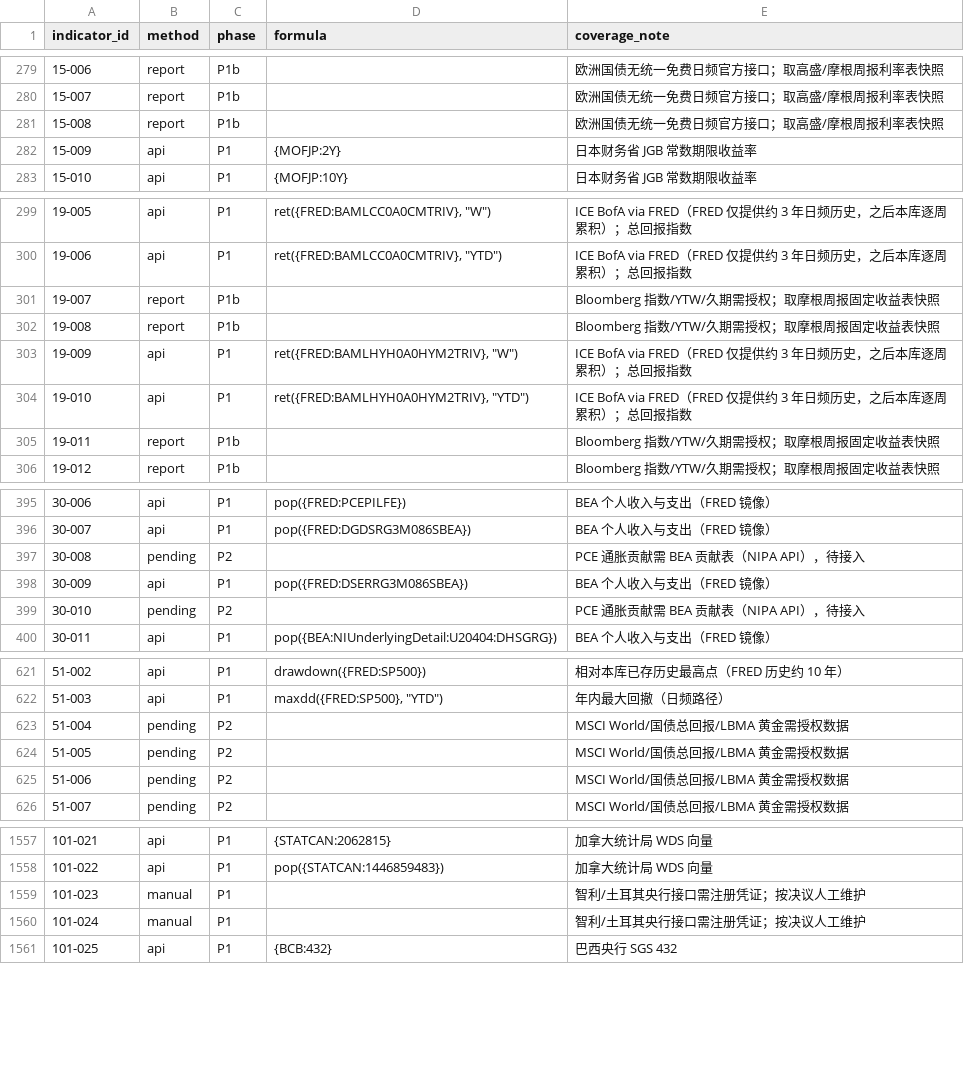
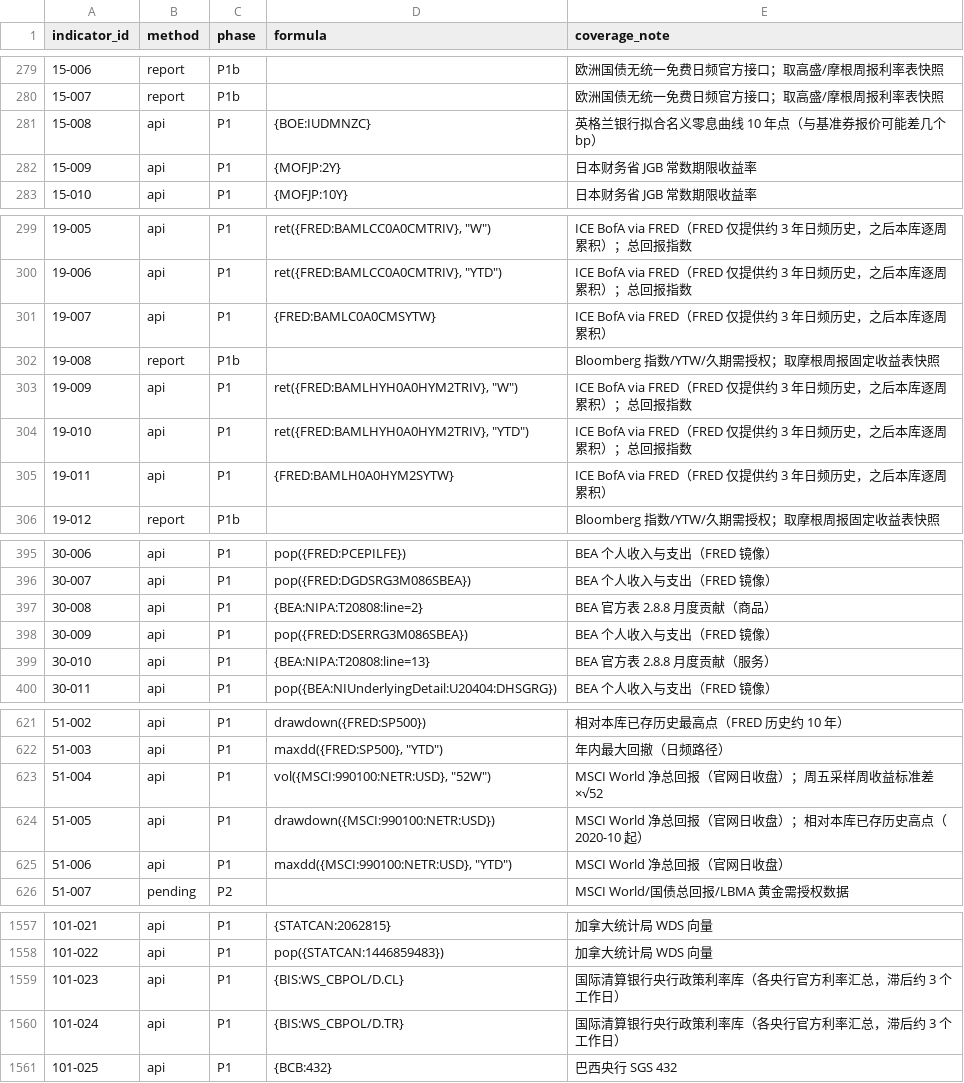
Before and after one commit to ziyaowei1217-ctrl/Market-Data, a CSV file: pipeline/warehouse/catalog/mapping.csv, drawn as a sheet; only a part is shown, gaps mark what is left out; the diff covers the shown part only.

```diff
--- a/pipeline/warehouse/catalog/mapping.csv
+++ b/pipeline/warehouse/catalog/mapping.csv
@@ -280,3 +280,3 @@ indicator_id,method,phase,formula,coverage_note
 15-007,report,P1b,,欧洲国债无统一免费日频官方接口；取高盛/摩根周报利率表快照
-15-008,report,P1b,,欧洲国债无统一免费日频官方接口；取高盛/摩根周报利率表快照
+15-008,api,P1,{BOE:IUDMNZC},英格兰银行拟合名义零息曲线 10 年点（与基准券报价可能差几个 bp）
 15-009,api,P1,{MOFJP:2Y},日本财务省 JGB 常数期限收益率
@@ -300,3 +300,3 @@ indicator_id,method,phase,formula,coverage_note
 19-006,api,P1,"ret({FRED:BAMLCC0A0CMTRIV}, ""YTD"")",ICE BofA via FRED（FRED 仅提供约 3 年日频历史，之后本库逐周累积）；总回报指数
-19-007,report,P1b,,Bloomberg 指数/YTW/久期需授权；取摩根周报固定收益表快照
+19-007,api,P1,{FRED:BAMLC0A0CMSYTW},ICE BofA via FRED（FRED 仅提供约 3 年日频历史，之后本库逐周累积）
 19-008,report,P1b,,Bloomberg 指数/YTW/久期需授权；取摩根周报固定收益表快照
@@ -304,3 +304,3 @@ indicator_id,method,phase,formula,coverage_note
 19-010,api,P1,"ret({FRED:BAMLHYH0A0HYM2TRIV}, ""YTD"")",ICE BofA via FRED（FRED 仅提供约 3 年日频历史，之后本库逐周累积）；总回报指数
-19-011,report,P1b,,Bloomberg 指数/YTW/久期需授权；取摩根周报固定收益表快照
+19-011,api,P1,{FRED:BAMLH0A0HYM2SYTW},ICE BofA via FRED（FRED 仅提供约 3 年日频历史，之后本库逐周累积）
 19-012,report,P1b,,Bloomberg 指数/YTW/久期需授权；取摩根周报固定收益表快照
@@ -396,5 +396,5 @@ indicator_id,method,phase,formula,coverage_note
 30-007,api,P1,pop({FRED:DGDSRG3M086SBEA}),BEA 个人收入与支出（FRED 镜像）
-30-008,pending,P2,,PCE 通胀贡献需 BEA 贡献表（NIPA API），待接入
+30-008,api,P1,{BEA:NIPA:T20808:line=2},BEA 官方表 2.8.8 月度贡献（商品）
 30-009,api,P1,pop({FRED:DSERRG3M086SBEA}),BEA 个人收入与支出（FRED 镜像）
-30-010,pending,P2,,PCE 通胀贡献需 BEA 贡献表（NIPA API），待接入
+30-010,api,P1,{BEA:NIPA:T20808:line=13},BEA 官方表 2.8.8 月度贡献（服务）
 30-011,api,P1,pop({BEA:NIUnderlyingDetail:U20404:DHSGRG}),BEA 个人收入与支出（FRED 镜像）
@@ -622,5 +622,5 @@ indicator_id,method,phase,formula,coverage_note
 51-003,api,P1,"maxdd({FRED:SP500}, ""YTD"")",年内最大回撤（日频路径）
-51-004,pending,P2,,MSCI World/国债总回报/LBMA 黄金需授权数据
-51-005,pending,P2,,MSCI World/国债总回报/LBMA 黄金需授权数据
-51-006,pending,P2,,MSCI World/国债总回报/LBMA 黄金需授权数据
+51-004,api,P1,"vol({MSCI:990100:NETR:USD}, ""52W"")",MSCI World 净总回报（官网日收盘）；周五采样周收益标准差×√52
+51-005,api,P1,drawdown({MSCI:990100:NETR:USD}),MSCI World 净总回报（官网日收盘）；相对本库已存历史高点（2020-10 起）
+51-006,api,P1,"maxdd({MSCI:990100:NETR:USD}, ""YTD"")",MSCI World 净总回报（官网日收盘）
 51-007,pending,P2,,MSCI World/国债总回报/LBMA 黄金需授权数据
@@ -1558,4 +1558,4 @@ indicator_id,method,phase,formula,coverage_note
 101-022,api,P1,pop({STATCAN:1446859483}),加拿大统计局 WDS 向量
-101-023,manual,P1,,智利/土耳其央行接口需注册凭证；按决议人工维护
-101-024,manual,P1,,智利/土耳其央行接口需注册凭证；按决议人工维护
+101-023,api,P1,{BIS:WS_CBPOL/D.CL},国际清算银行央行政策利率库（各央行官方利率汇总，滞后约 3 个工作日）
+101-024,api,P1,{BIS:WS_CBPOL/D.TR},国际清算银行央行政策利率库（各央行官方利率汇总，滞后约 3 个工作日）
 101-025,api,P1,{BCB:432},巴西央行 SGS 432
```
Also changed, not shown: 144 edited cells elsewhere in this file, pipeline/warehouse/catalog/series.csv, 5 other files.
